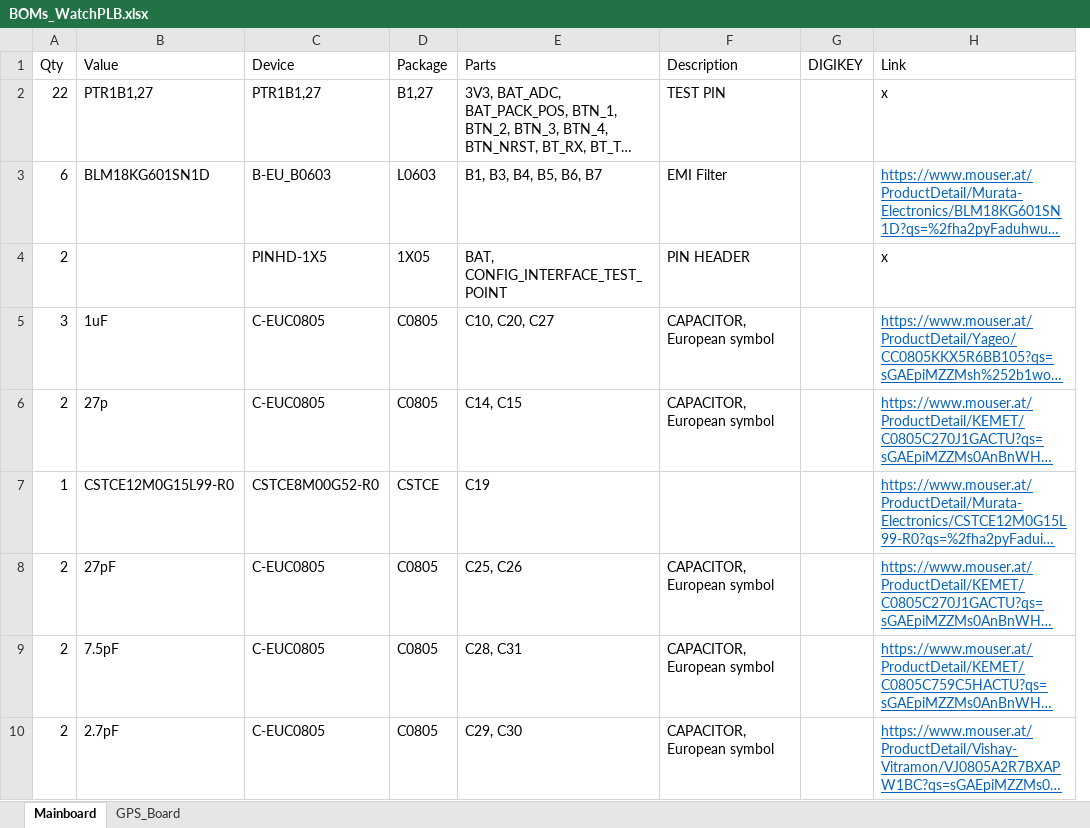
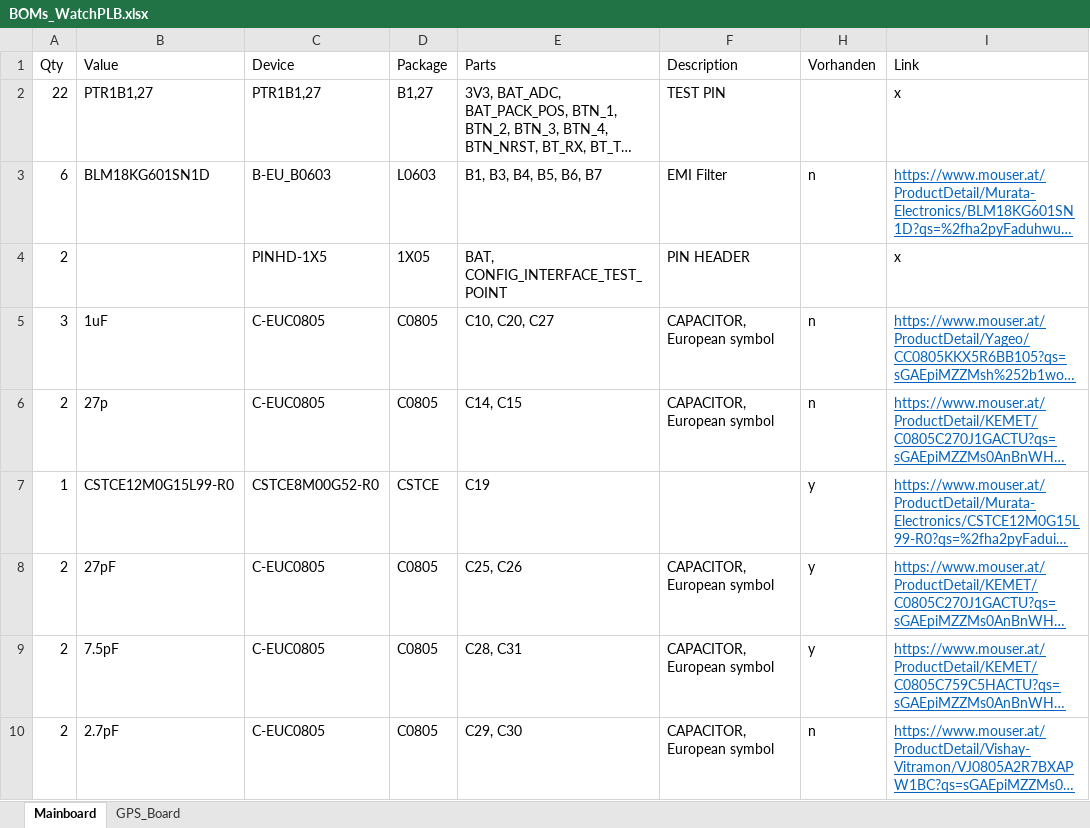
Before and after one commit to crispycookies/watchPLB, an Excel workbook: eagle/BOMs/BOMs_WatchPLB.xlsx, sheet Mainboard, drawn as a sheet; only a part is shown; long unchanged cells end in …; values as stored, in another font and other column widths than the file's, no borders; conditional formats and table styles not drawn; removed rows and columns are numbered as before the commit, all else as after; the diff names each change by its address in the sheet, - before the commit and + after, or states it on an @@ line.

Commit message:
Marked received Parts on BOM

```diff
--- a/eagle/BOMs/BOMs_WatchPLB.xlsx (sheet Mainboard)
+++ b/eagle/BOMs/BOMs_WatchPLB.xlsx (sheet Mainboard)
@@ column G (DIGIKEY) hidden, empty @@
+column H (Vorhanden), rows 3-10: n |  | n | n | y | y | y | n
```
